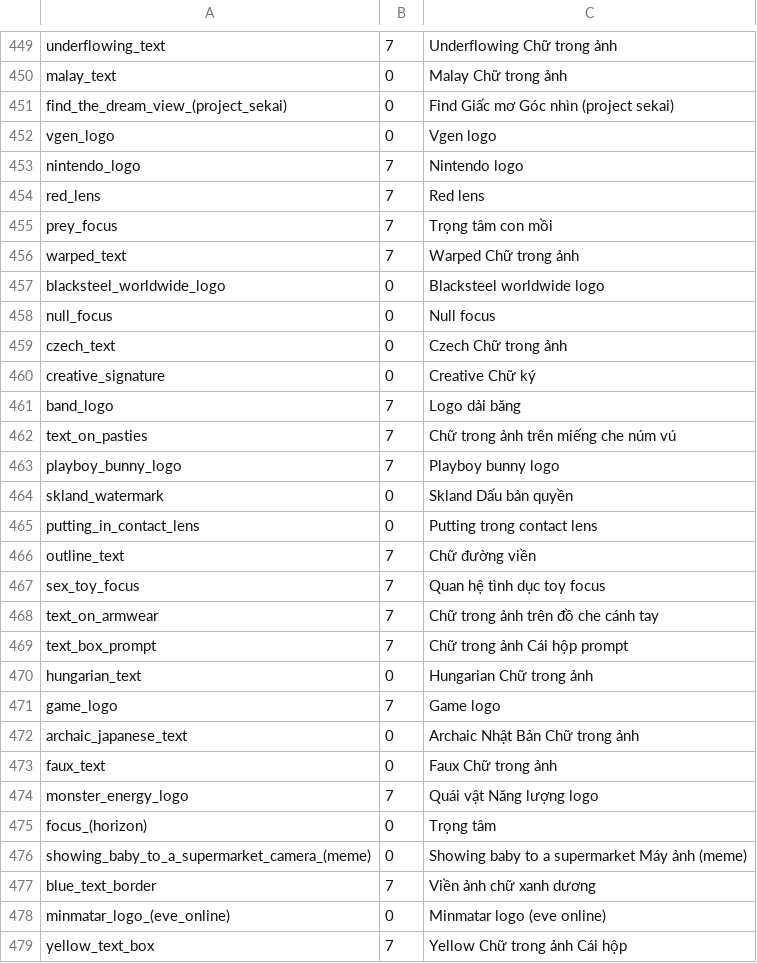
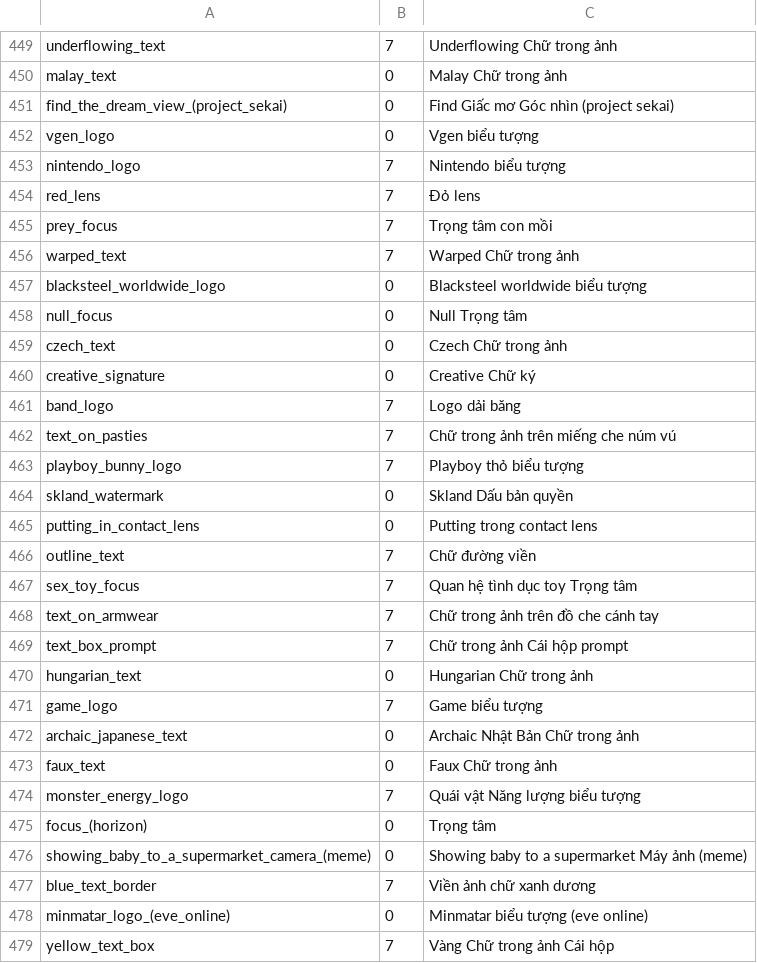
Before and after one commit to manhlee1196-boop/ai-anime, a CSV file: prompt_catalog_vi_vn/12_bo_cuc_ky_thuat.csv, drawn as a sheet; only a part is shown, gaps mark what is left out; the diff covers the shown part only.

```diff
--- a/prompt_catalog_vi_vn/12_bo_cuc_ky_thuat.csv
+++ b/prompt_catalog_vi_vn/12_bo_cuc_ky_thuat.csv
@@ -451,9 +451,9 @@ malay_text,0,Malay Chữ trong ảnh
 find_the_dream_view_(project_sekai),0,Find Giấc mơ Góc nhìn (project sekai)
-vgen_logo,0,Vgen logo
-nintendo_logo,7,Nintendo logo
-red_lens,7,Red lens
+vgen_logo,0,Vgen biểu tượng
+nintendo_logo,7,Nintendo biểu tượng
+red_lens,7,Đỏ lens
 prey_focus,7,Trọng tâm con mồi
 warped_text,7,Warped Chữ trong ảnh
-blacksteel_worldwide_logo,0,Blacksteel worldwide logo
-null_focus,0,Null focus
+blacksteel_worldwide_logo,0,Blacksteel worldwide biểu tượng
+null_focus,0,Null Trọng tâm
 czech_text,0,Czech Chữ trong ảnh
@@ -462,3 +462,3 @@ band_logo,7,Logo dải băng
 text_on_pasties,7,Chữ trong ảnh trên miếng che núm vú
-playboy_bunny_logo,7,Playboy bunny logo
+playboy_bunny_logo,7,Playboy thỏ biểu tượng
 skland_watermark,0,Skland Dấu bản quyền
@@ -466,3 +466,3 @@ putting_in_contact_lens,0,Putting trong contact lens
 outline_text,7,Chữ đường viền
-sex_toy_focus,7,Quan hệ tình dục toy focus
+sex_toy_focus,7,Quan hệ tình dục toy Trọng tâm
 text_on_armwear,7,Chữ trong ảnh trên đồ che cánh tay
@@ -470,6 +470,6 @@ text_box_prompt,7,Chữ trong ảnh Cái hộp prompt
 hungarian_text,0,Hungarian Chữ trong ảnh
-game_logo,7,Game logo
+game_logo,7,Game biểu tượng
 archaic_japanese_text,0,Archaic Nhật Bản Chữ trong ảnh
 faux_text,0,Faux Chữ trong ảnh
-monster_energy_logo,7,Quái vật Năng lượng logo
+monster_energy_logo,7,Quái vật Năng lượng biểu tượng
 focus_(horizon),0,Trọng tâm
@@ -477,3 +477,3 @@ showing_baby_to_a_supermarket_camera_(meme),0,Showing baby to a supermarket Máy
 blue_text_border,7,Viền ảnh chữ xanh dương
-minmatar_logo_(eve_online),0,Minmatar logo (eve online)
-yellow_text_box,7,Yellow Chữ trong ảnh Cái hộp
+minmatar_logo_(eve_online),0,Minmatar biểu tượng (eve online)
+yellow_text_box,7,Vàng Chữ trong ảnh Cái hộp
```
Also changed, not shown: 167 edited cells elsewhere in this file, prompt_catalog_vi_vn/04_loai_lore.csv, prompt_catalog_vi_vn/05_trang_phuc_quan_ao.csv, 16 other files.
